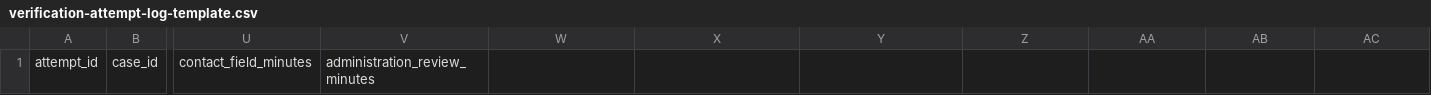
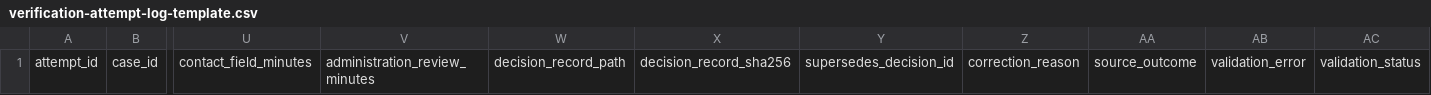
Before and after one commit to stevenchenjy/cornwall-service-line-verification, a CSV file: data/seed/verification-attempt-log-template.csv, drawn as a sheet; only a part is shown, gaps mark what is left out; the diff names each change by its address in the sheet, - before the commit and + after, or states it on an @@ line.

```diff
--- a/data/seed/verification-attempt-log-template.csv
+++ b/data/seed/verification-attempt-log-template.csv
-W1: (empty)
+W1: decision_record_path
-X1: (empty)
+X1: decision_record_sha256
-Y1: (empty)
+Y1: supersedes_decision_id
-Z1: (empty)
+Z1: correction_reason
-AA1: (empty)
+AA1: source_outcome
-AB1: (empty)
+AB1: validation_error
-AC1: (empty)
+AC1: validation_status
```
Also changed, not shown: research/claim-register.csv, 31 other files.
